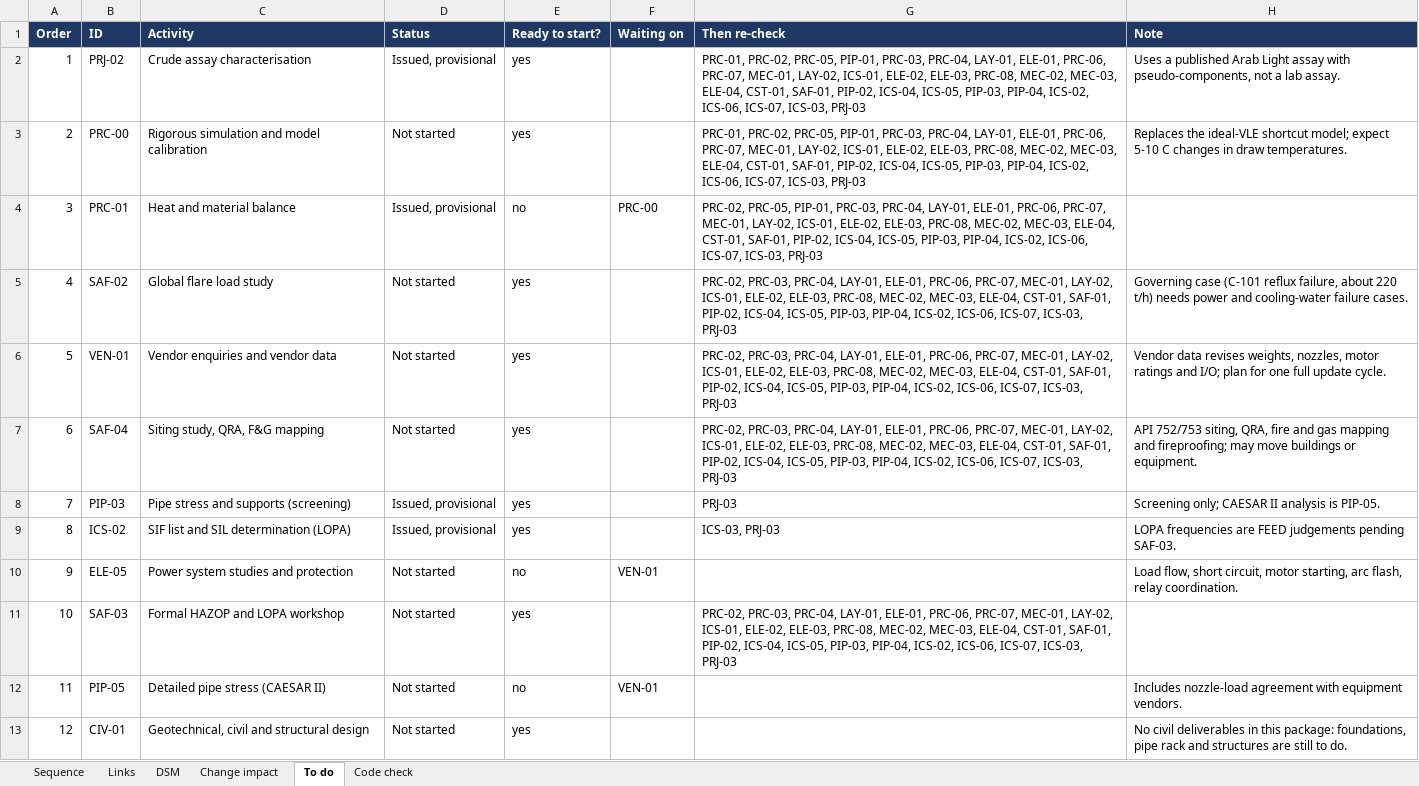
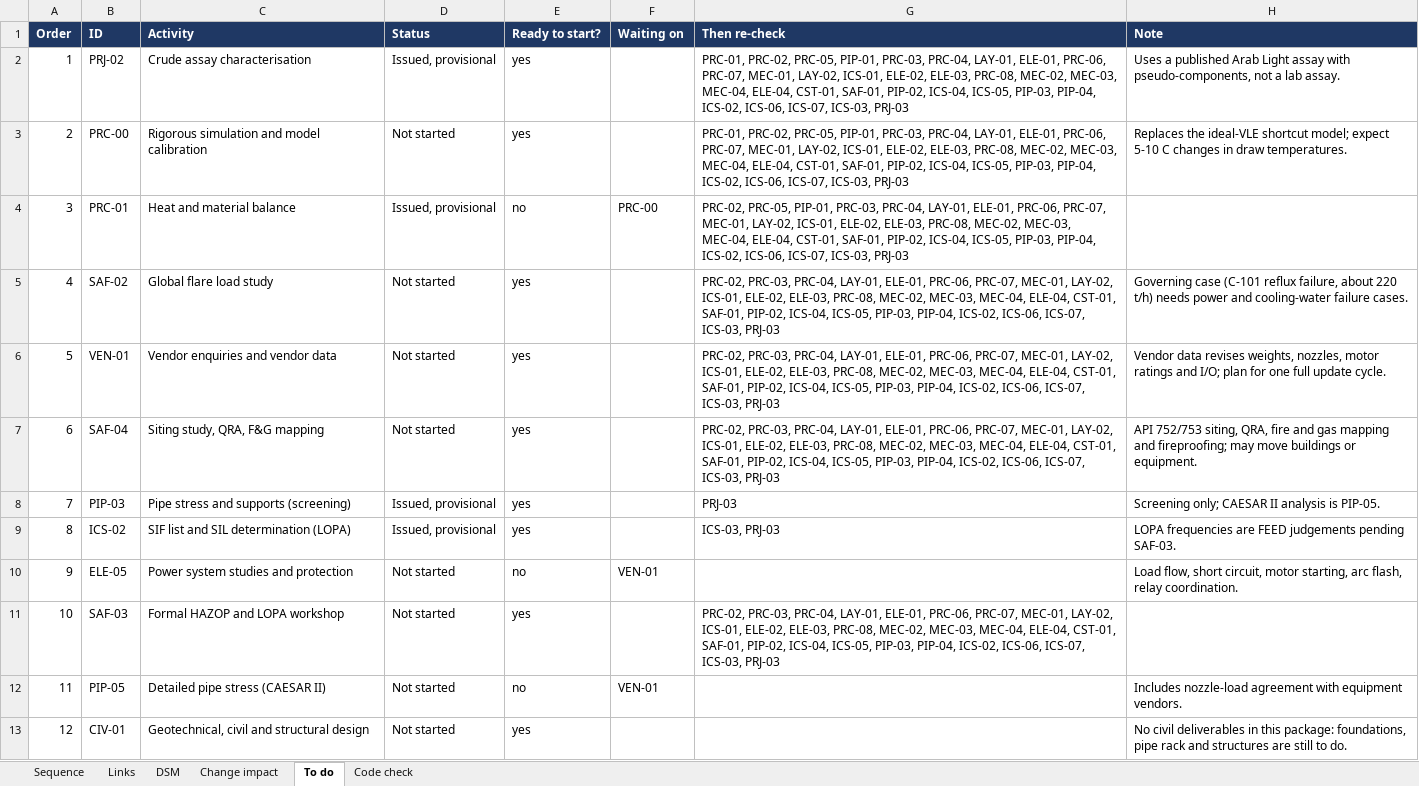
Before and after one commit to thowd223/crude-fractionator, an Excel workbook: deliverables/06-wrapup/CFU-000-PM-DEP-001_Design-Dependency-Map.xlsx, sheet To do, drawn as a sheet; only a part is shown; values as stored, in another font and other column widths than the file's, no borders; the diff names each change by its address in the sheet, - before the commit and + after, or states it on an @@ line.

```diff
--- a/deliverables/06-wrapup/CFU-000-PM-DEP-001_Design-Dependency-Map.xlsx (sheet To do)
+++ b/deliverables/06-wrapup/CFU-000-PM-DEP-001_Design-Dependency-Map.xlsx (sheet To do)
-G2:G3 (Then re-check): …MEC-02, MEC-03, ELE-04, CST-01,…
+G2:G3 (Then re-check): …MEC-02, MEC-03, MEC-04, ELE-04, CST-01,…
-G4 (Then re-check): …MEC-02, MEC-03, ELE-04, CST-01,…
+G4 (Then re-check): …MEC-02, MEC-03, MEC-04, ELE-04, CST-01,…
-G5:G7 (Then re-check): …MEC-02, MEC-03, ELE-04, CST-01,…
+G5:G7 (Then re-check): …MEC-02, MEC-03, MEC-04, ELE-04, CST-01,…
-G11 (Then re-check): …MEC-02, MEC-03, ELE-04, CST-01,…
+G11 (Then re-check): …MEC-02, MEC-03, MEC-04, ELE-04, CST-01,…
```
Also changed, not shown: sheet Sequence, sheet Code check, sheet Change impact, sheet Links, sheet DSM, deliverables/06-wrapup/CFU-000-PM-REG-001_Document-Register.xlsx, 15 other files.
